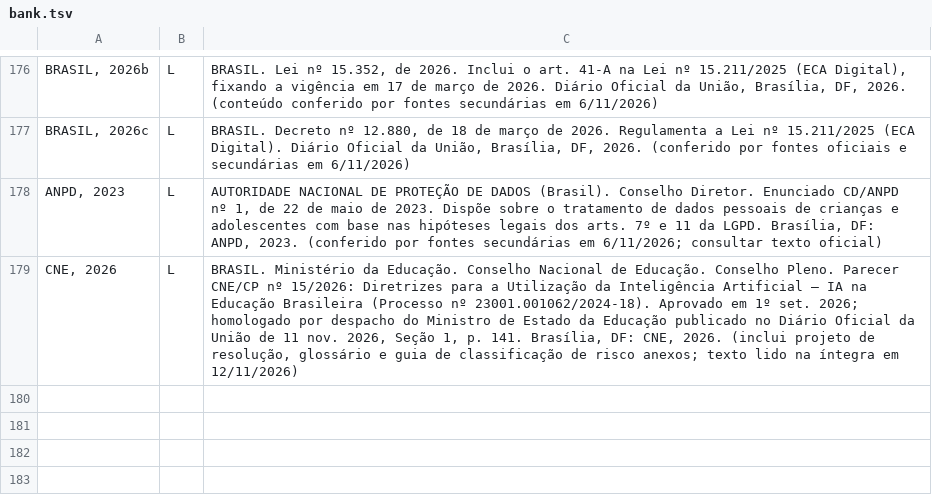
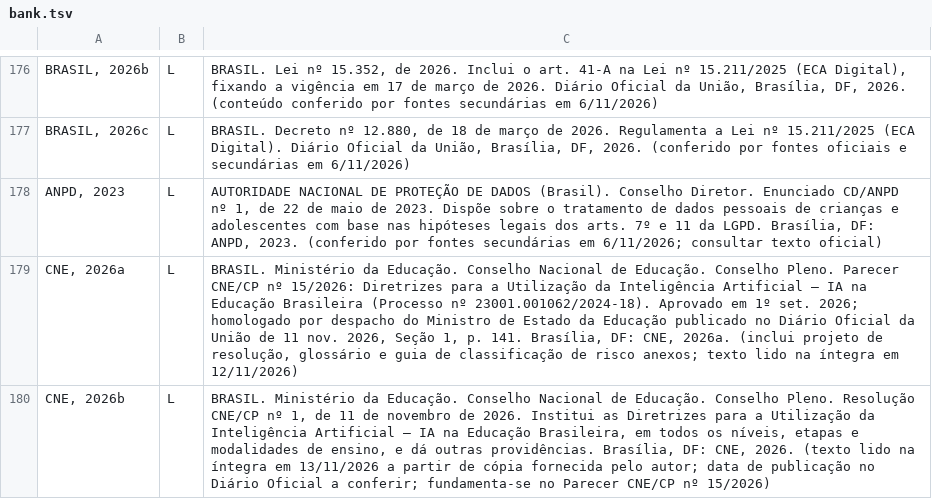
Before and after one commit to arakenmedeiros/claude, a TSV file: livro_ia_educacao/cap/bank.tsv, drawn as a sheet; only a part is shown, gaps mark what is left out.

```diff
--- a/livro_ia_educacao/cap/bank.tsv
+++ b/livro_ia_educacao/cap/bank.tsv
@@ -178,2 +178,3 @@ BRASIL, 2026c|L|BRASIL. Decreto nº 12.880, de 18 de março de 2026. Regulamenta
 ANPD, 2023|L|AUTORIDADE NACIONAL DE PROTEÇÃO DE DADOS (Brasil). Conselho Diretor. Enunciado CD/ANPD nº 1, de 22 de maio de 2023. Dispõe sobre o tratamento de dados pessoais de crianças e adolescentes com base nas hipóteses legais dos arts. 7º e 11 da LGPD. Brasília, DF: ANPD, 2023. (conferido por fontes secundárias em 6/11/2026; consultar texto oficial)
-CNE, 2026|L|BRASIL. Ministério da Educação. Conselho Nacional de Educação. Conselho Pleno. Parecer CNE/CP nº 15/2026: Diretrizes para a Utilização da Inteligência Artificial – IA na Educação Brasileira (Processo nº 23001.001062/2024-18). Aprovado em 1º set. 2026; homologado por despacho do Ministro de Estado da Educação publicado no Diário Oficial da União de 11 nov. 2026, Seção 1, p. 141. Brasília, DF: CNE, 2026. (inclui projeto de resolução, glossário e guia de classificação de risco anexos; texto lido na íntegra em 12/11/2026)
+CNE, 2026a|L|BRASIL. Ministério da Educação. Conselho Nacional de Educação. Conselho Pleno. Parecer CNE/CP nº 15/2026: Diretrizes para a Utilização da Inteligência Artificial – IA na Educação Brasileira (Processo nº 23001.001062/2024-18). Aprovado em 1º set. 2026; homologado por despacho do Ministro de Estado da Educação publicado no Diário Oficial da União de 11 nov. 2026, Seção 1, p. 141. Brasília, DF: CNE, 2026a. (inclui projeto de resolução, glossário e guia de classificação de risco anexos; texto lido na íntegra em 12/11/2026)
+CNE, 2026b|L|BRASIL. Ministério da Educação. Conselho Nacional de Educação. Conselho Pleno. Resolução CNE/CP nº 1, de 11 de novembro de 2026. Institui as Diretrizes para a Utilização da Inteligência Artificial – IA na Educação Brasileira, em todos os níveis, etapas e modalidades de ensino, e dá outras providências. Brasília, DF: CNE, 2026. (texto lido na íntegra em 13/11/2026 a partir de cópia fornecida pelo autor; data de publicação no Diário Oficial a conferir; fundamenta-se no Parecer CNE/CP nº 15/2026)
```
Also changed, not shown: 51 other files.
